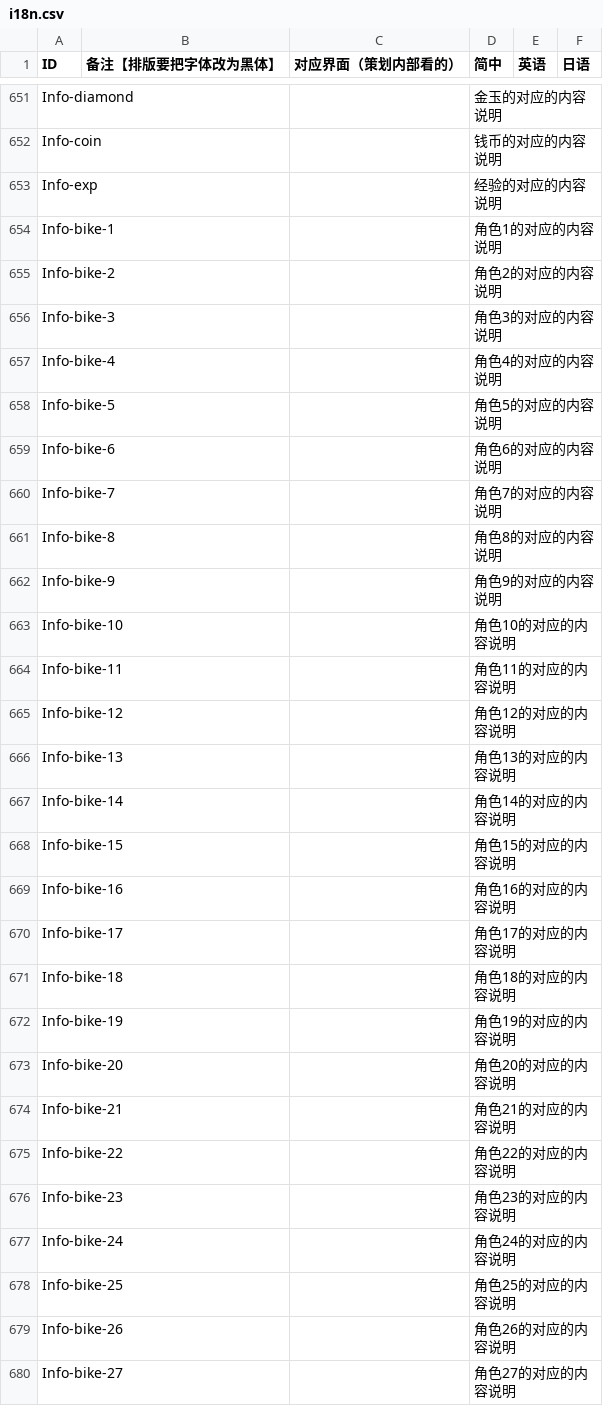
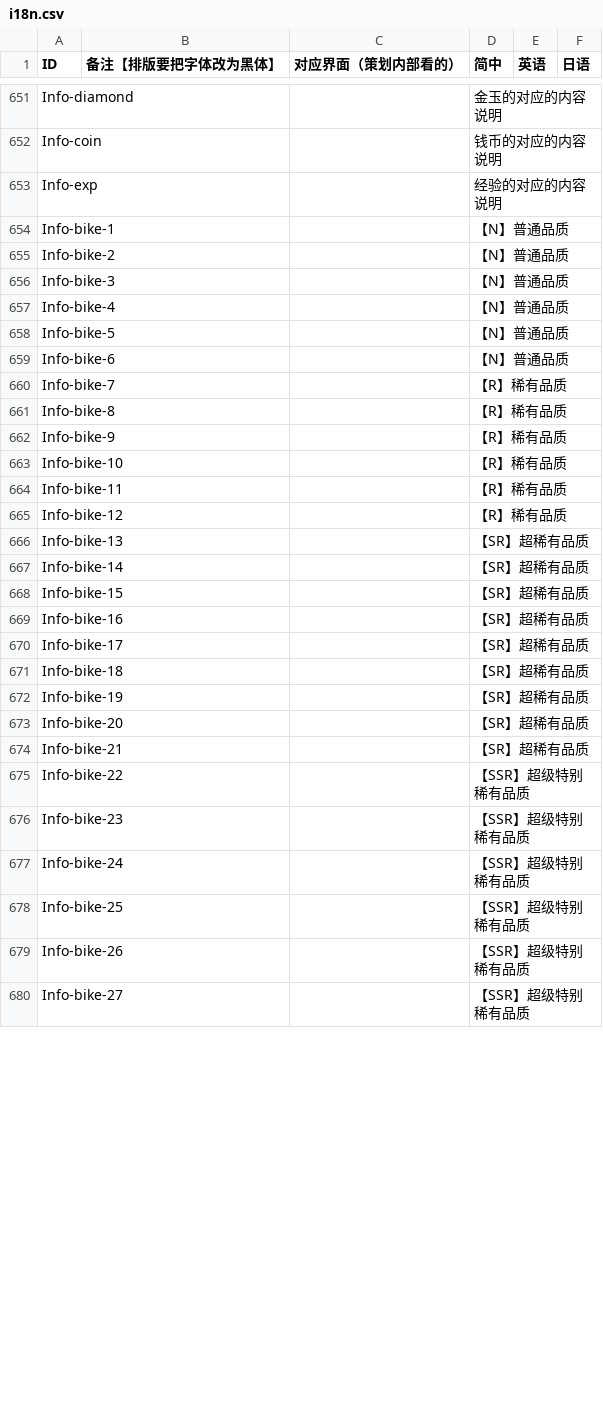
Before and after one commit to Aran1992/xiaoxin, a CSV file: i18n.csv, drawn as a sheet; only a part is shown, gaps mark what is left out; the diff covers the shown part only.

```diff
--- a/i18n.csv
+++ b/i18n.csv
@@ -862,28 +862,28 @@ Info-coin,,,钱币的对应的内容说明,,
 Info-exp,,,经验的对应的内容说明,,
-Info-bike-1,,,角色1的对应的内容说明,,
-Info-bike-2,,,角色2的对应的内容说明,,
-Info-bike-3,,,角色3的对应的内容说明,,
-Info-bike-4,,,角色4的对应的内容说明,,
-Info-bike-5,,,角色5的对应的内容说明,,
-Info-bike-6,,,角色6的对应的内容说明,,
-Info-bike-7,,,角色7的对应的内容说明,,
-Info-bike-8,,,角色8的对应的内容说明,,
-Info-bike-9,,,角色9的对应的内容说明,,
-Info-bike-10,,,角色10的对应的内容说明,,
-Info-bike-11,,,角色11的对应的内容说明,,
-Info-bike-12,,,角色12的对应的内容说明,,
-Info-bike-13,,,角色13的对应的内容说明,,
-Info-bike-14,,,角色14的对应的内容说明,,
-Info-bike-15,,,角色15的对应的内容说明,,
-Info-bike-16,,,角色16的对应的内容说明,,
-Info-bike-17,,,角色17的对应的内容说明,,
-Info-bike-18,,,角色18的对应的内容说明,,
-Info-bike-19,,,角色19的对应的内容说明,,
-Info-bike-20,,,角色20的对应的内容说明,,
-Info-bike-21,,,角色21的对应的内容说明,,
-Info-bike-22,,,角色22的对应的内容说明,,
-Info-bike-23,,,角色23的对应的内容说明,,
-Info-bike-24,,,角色24的对应的内容说明,,
-Info-bike-25,,,角色25的对应的内容说明,,
-Info-bike-26,,,角色26的对应的内容说明,,
-Info-bike-27,,,角色27的对应的内容说明,,
+Info-bike-1,,,【N】普通品质,,
+Info-bike-2,,,【N】普通品质,,
+Info-bike-3,,,【N】普通品质,,
+Info-bike-4,,,【N】普通品质,,
+Info-bike-5,,,【N】普通品质,,
+Info-bike-6,,,【N】普通品质,,
+Info-bike-7,,,【R】稀有品质,,
+Info-bike-8,,,【R】稀有品质,,
+Info-bike-9,,,【R】稀有品质,,
+Info-bike-10,,,【R】稀有品质,,
+Info-bike-11,,,【R】稀有品质,,
+Info-bike-12,,,【R】稀有品质,,
+Info-bike-13,,,【SR】超稀有品质,,
+Info-bike-14,,,【SR】超稀有品质,,
+Info-bike-15,,,【SR】超稀有品质,,
+Info-bike-16,,,【SR】超稀有品质,,
+Info-bike-17,,,【SR】超稀有品质,,
+Info-bike-18,,,【SR】超稀有品质,,
+Info-bike-19,,,【SR】超稀有品质,,
+Info-bike-20,,,【SR】超稀有品质,,
+Info-bike-21,,,【SR】超稀有品质,,
+Info-bike-22,,,【SSR】超级特别稀有品质,,
+Info-bike-23,,,【SSR】超级特别稀有品质,,
+Info-bike-24,,,【SSR】超级特别稀有品质,,
+Info-bike-25,,,【SSR】超级特别稀有品质,,
+Info-bike-26,,,【SSR】超级特别稀有品质,,
+Info-bike-27,,,【SSR】超级特别稀有品质,,
```
Also changed, not shown: 54 edited cells elsewhere in this file, 3 other files.
